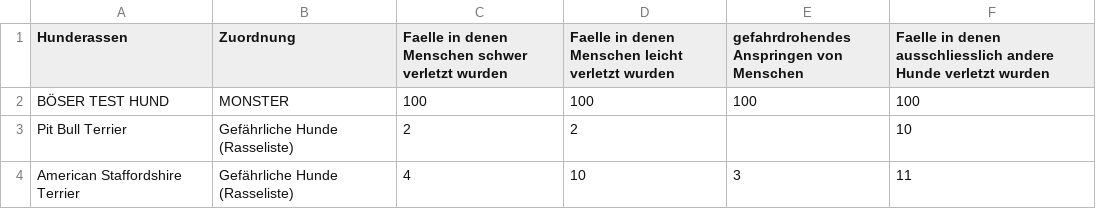
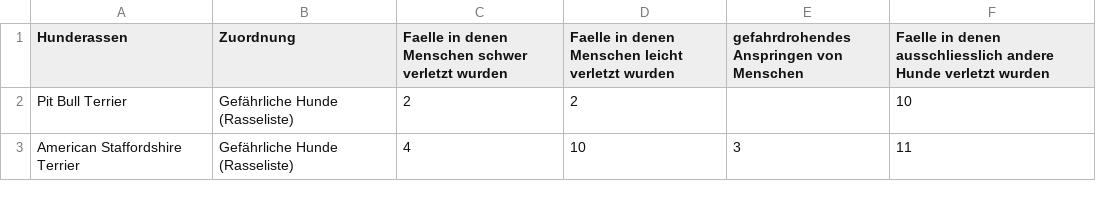
Before and after one commit to NoraHunger00/datawrapper-schulung, a CSV file: data/hundebiss-statistik-2024.csv, drawn as a sheet; only a part is shown.

Commit message:
Update hundebiss-statistik-2024.csv
Test

```diff
--- a/data/hundebiss-statistik-2024.csv
+++ b/data/hundebiss-statistik-2024.csv
@@ -1,3 +1,2 @@
 Hunderassen;Zuordnung;Faelle in denen Menschen schwer verletzt wurden;Faelle in denen Menschen leicht verletzt wurden;gefahrdrohendes Anspringen von Menschen;Faelle in denen ausschliesslich andere Hunde verletzt wurden
-BÖSER TEST HUND;MONSTER;100;100;100;100
 Pit Bull Terrier;Gefährliche Hunde (Rasseliste);2;2;;10
```
